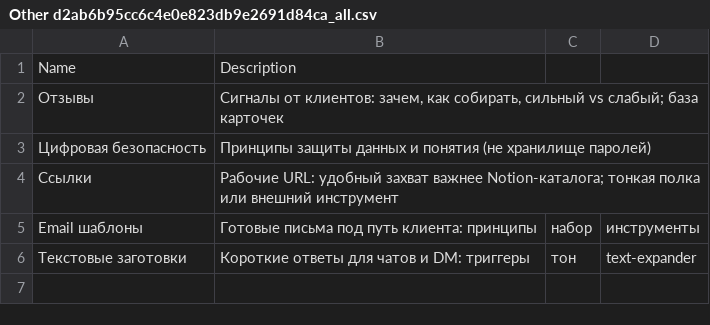
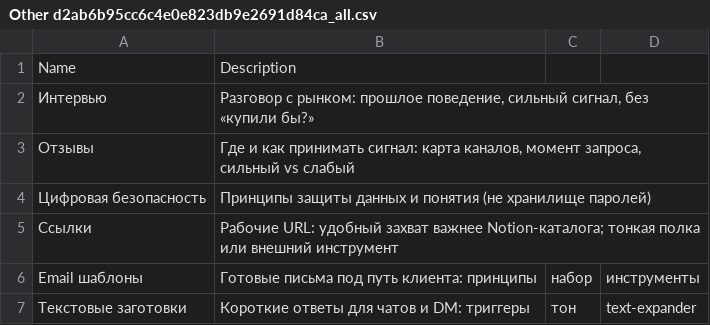
Before and after one commit to vikiswaimer/Prod.Swaim.com, a CSV file: content/small-business-space-ru/Other/Other d2ab6b95cc6c4e0e823db9e2691d84ca_all.csv, drawn as a sheet.

```diff
--- a/content/small-business-space-ru/Other/Other d2ab6b95cc6c4e0e823db9e2691d84ca_all.csv
+++ b/content/small-business-space-ru/Other/Other d2ab6b95cc6c4e0e823db9e2691d84ca_all.csv
@@ -1,3 +1,4 @@
 Name,Description
-Отзывы,"Сигналы от клиентов: зачем, как собирать, сильный vs слабый; база карточек"
+Интервью,"Разговор с рынком: прошлое поведение, сильный сигнал, без «купили бы?»"
+Отзывы,"Где и как принимать сигнал: карта каналов, момент запроса, сильный vs слабый"
 Цифровая безопасность,Принципы защиты данных и понятия (не хранилище паролей)
```
Also changed, not shown: 15 other files.
